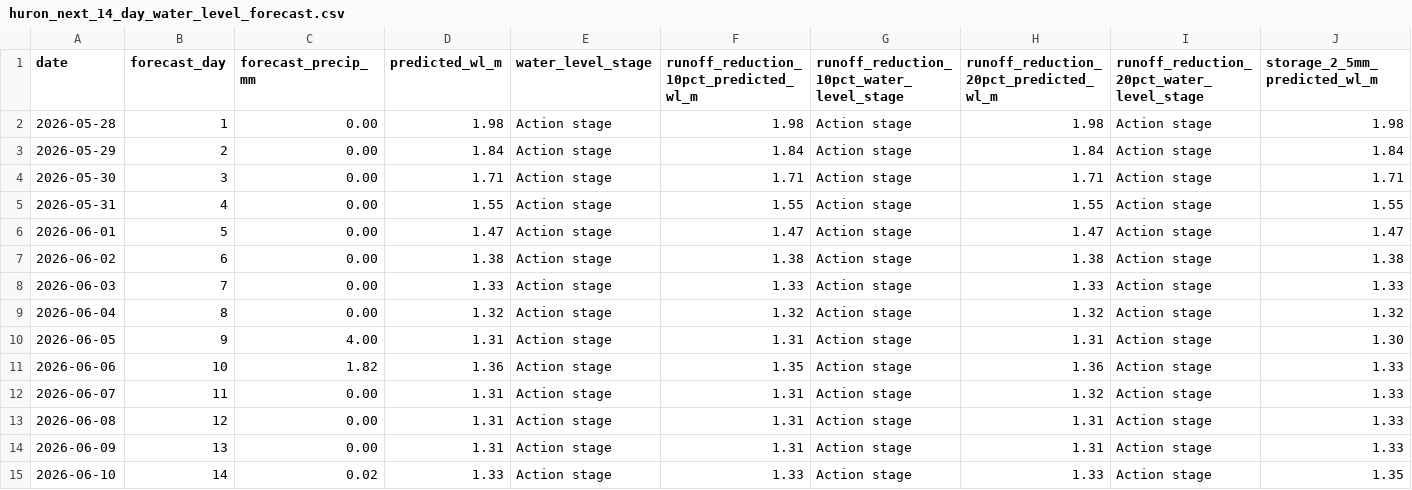
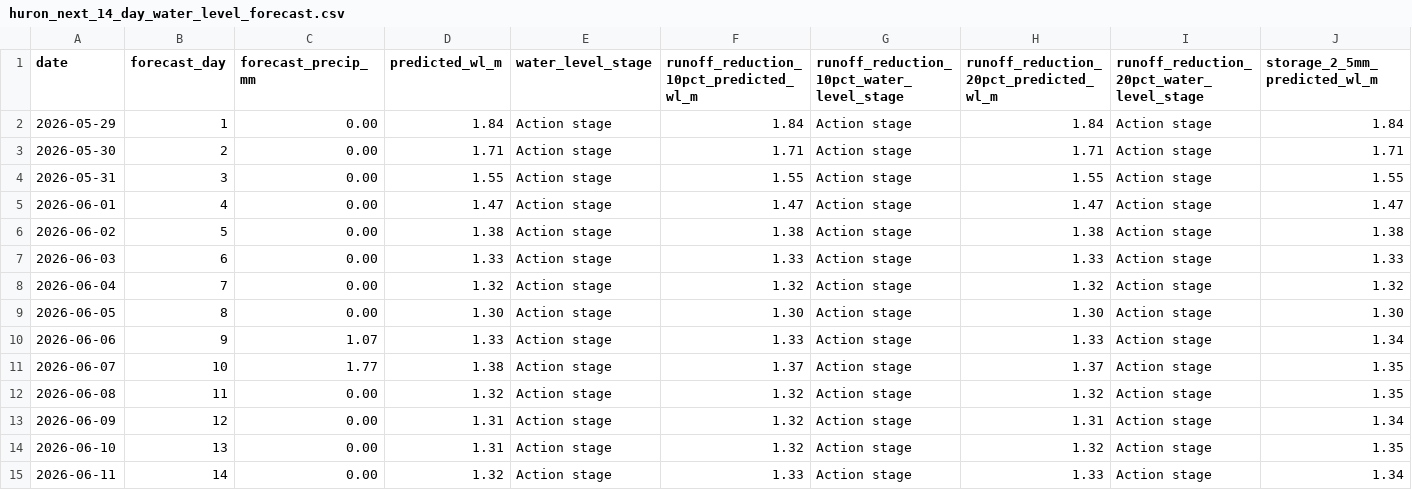
Before and after one commit to Babakd92/flood, a CSV file: huron_next_14_day_water_level_forecast.csv, drawn as a sheet; only a part is shown; removed rows and columns are numbered as before the commit, all else as after; rows hold the shown columns only; the diff names each change by its address in the sheet, - before the commit and + after, or states it on an @@ line.

```diff
--- a/huron_next_14_day_water_level_forecast.csv
+++ b/huron_next_14_day_water_level_forecast.csv
-row 2: 2026-05-28 | 1 | 0.00 | 1.98 | Action stage | 1.98 | Action stage | 1.98 | Action stage | 1.98
-B2 (forecast_day): 2
+B2 (forecast_day): 1
-B3 (forecast_day): 3
+B3 (forecast_day): 2
-B4 (forecast_day): 4
+B4 (forecast_day): 3
-B5 (forecast_day): 5
+B5 (forecast_day): 4
-B6 (forecast_day): 6
+B6 (forecast_day): 5
-B7 (forecast_day): 7
+B7 (forecast_day): 6
-B8 (forecast_day): 8
+B8 (forecast_day): 7
-B9 (forecast_day): 9
+B9 (forecast_day): 8
-C9 (forecast_precip_mm): 4.00
+C9 (forecast_precip_mm): 0.00
-D9 (predicted_wl_m): 1.31
+D9 (predicted_wl_m): 1.30
-F9: 1.31
+F9: 1.30
-H9: 1.31
+H9: 1.30
-B10 (forecast_day): 10
+B10 (forecast_day): 9
-C10 (forecast_precip_mm): 1.82
+C10 (forecast_precip_mm): 1.07
-D10 (predicted_wl_m): 1.36
+D10 (predicted_wl_m): 1.33
-F10: 1.35
+F10: 1.33
-H10: 1.36
+H10: 1.33
-J10 (storage_2_5mm_predicted_wl_m): 1.33
+J10 (storage_2_5mm_predicted_wl_m): 1.34
-B11 (forecast_day): 11
+B11 (forecast_day): 10
-C11 (forecast_precip_mm): 0.00
+C11 (forecast_precip_mm): 1.77
-D11 (predicted_wl_m): 1.31
+D11 (predicted_wl_m): 1.38
-F11: 1.31
+F11: 1.37
-H11: 1.32
+H11: 1.37
-J11:J12 (storage_2_5mm_predicted_wl_m): 1.33
+J11:J12 (storage_2_5mm_predicted_wl_m): 1.35
-B12 (forecast_day): 12
+B12 (forecast_day): 11
-D12 (predicted_wl_m): 1.31
+D12 (predicted_wl_m): 1.32
-F12:F13: 1.31
+F12:F13: 1.32
-H12: 1.31
+H12: 1.32
-B13 (forecast_day): 13
+B13 (forecast_day): 12
-J13 (storage_2_5mm_predicted_wl_m): 1.33
+J13 (storage_2_5mm_predicted_wl_m): 1.34
-B14 (forecast_day): 14
+B14 (forecast_day): 13
-C14 (forecast_precip_mm): 0.02
+C14 (forecast_precip_mm): 0.00
-D14 (predicted_wl_m): 1.33
+D14 (predicted_wl_m): 1.31
-F14: 1.33
+F14: 1.32
-H14: 1.33
+H14: 1.32
+row 15: 2026-06-11 | 14 | 0.00 | 1.32 | Action stage | 1.33 | Action stage | 1.33 | Action stage | 1.34
```
Also changed, not shown: huron_open_meteo_basin_average_precipitation.csv, sandusky_next_14_day_water_level_forecast.csv, 8 other files.
